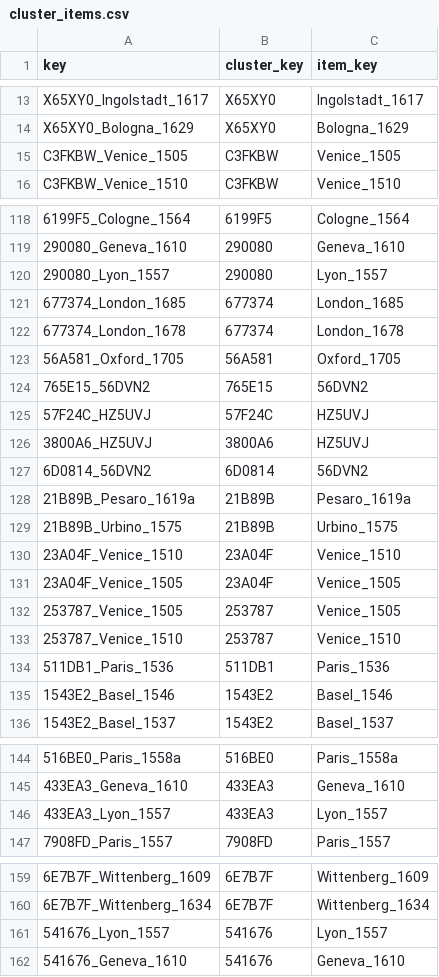
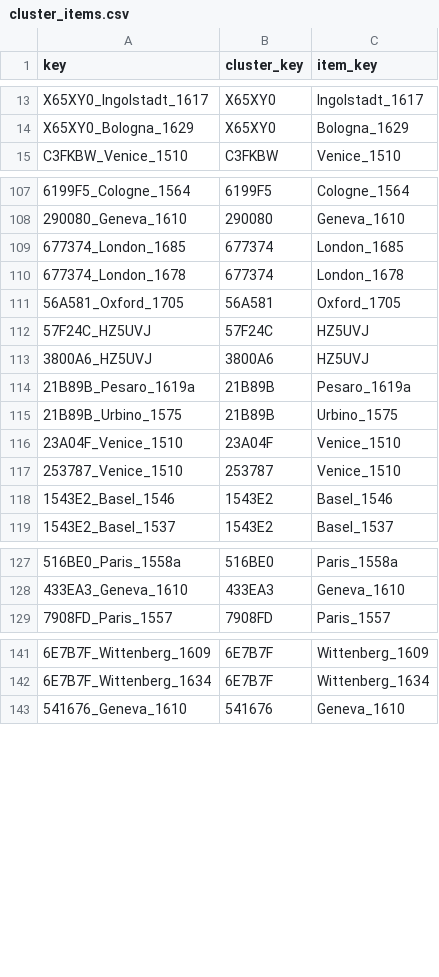
Before and after one commit to Euclides-EM/commentaria-hub, a CSV file: ocrflow/store/items_metadata/cluster_items.csv, drawn as a sheet; only a part is shown, gaps mark what is left out; removed rows and columns are numbered as before the commit, all else as after; the diff covers the shown part only; the diff names each change by its address in the sheet, - before the commit and + after, or states it on an @@ line.

```diff
--- a/ocrflow/store/items_metadata/cluster_items.csv
+++ b/ocrflow/store/items_metadata/cluster_items.csv
@@ row 15 moved to row 298: C3FKBW_Venice_1505 @@
-row 120: 290080_Lyon_1557 | 290080 | Lyon_1557
-row 124: 765E15_56DVN2 | 765E15 | 56DVN2
-row 127: 6D0814_56DVN2 | 6D0814 | 56DVN2
-row 131: 23A04F_Venice_1505 | 23A04F | Venice_1505
-row 132: 253787_Venice_1505 | 253787 | Venice_1505
-row 134: 511DB1_Paris_1536 | 511DB1 | Paris_1536
-row 146: 433EA3_Lyon_1557 | 433EA3 | Lyon_1557
-row 161: 541676_Lyon_1557 | 541676 | Lyon_1557
```
Also changed, not shown: 5 removed rows and 9 moved rows elsewhere in this file, ocrflow/store/items_metadata/items_print.csv, ocrflow/store/items_metadata/metadata_elements_print.csv, 3 other files.
